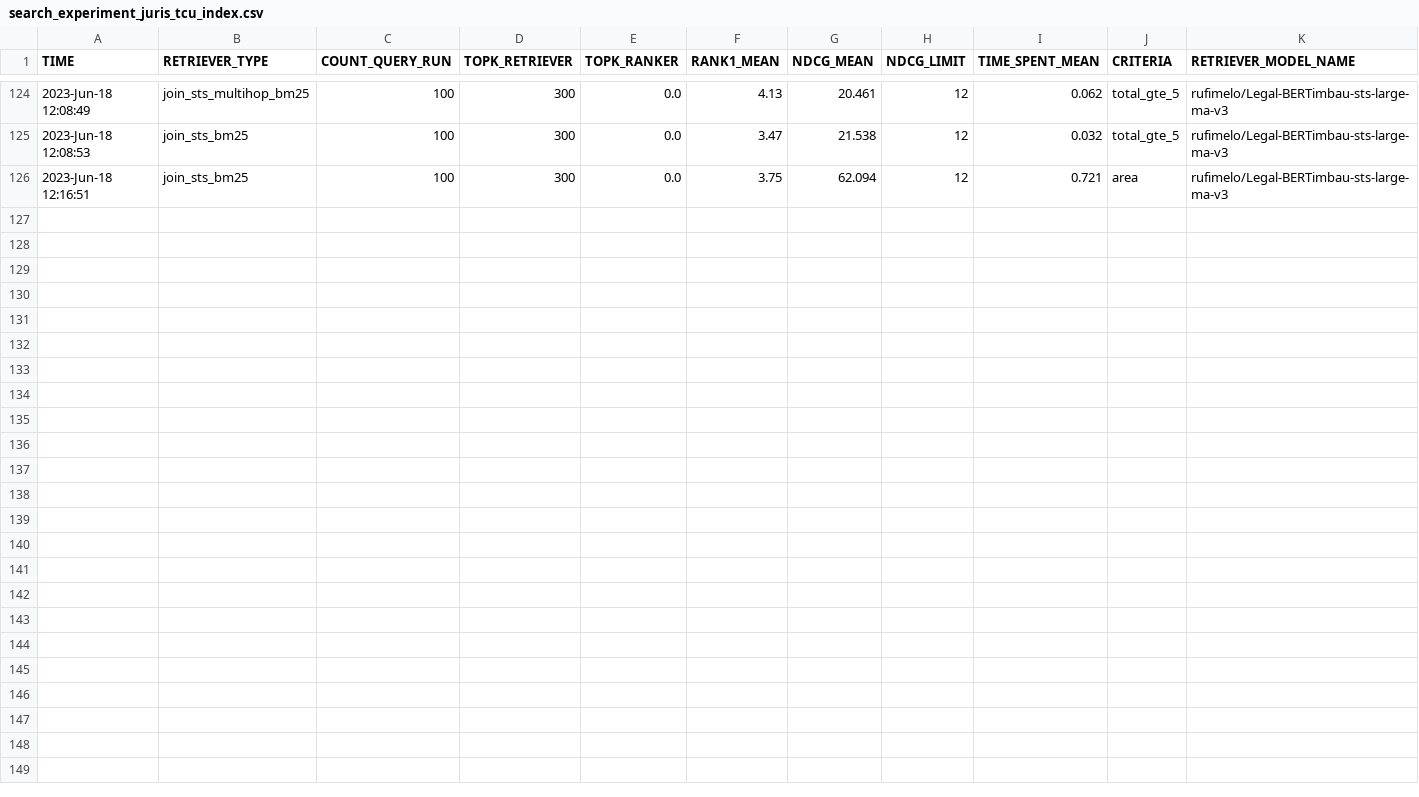
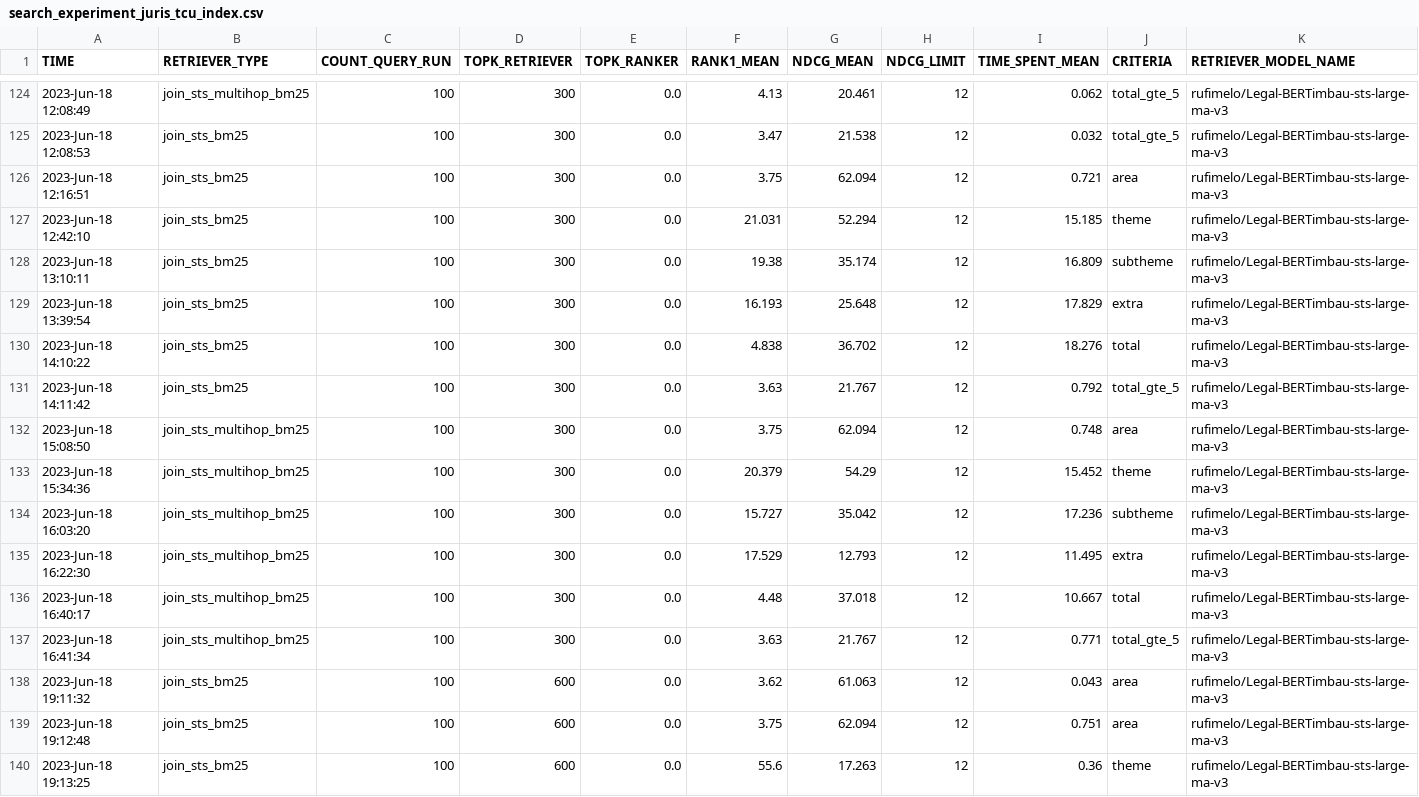
Before and after one commit to marcusborela/ind-ir, a CSV file: data/search/juris_tcu_index/search_experiment_juris_tcu_index.csv, drawn as a sheet; only a part is shown, gaps mark what is left out; rows hold the shown columns only; the diff names each change by its address in the sheet, - before the commit and + after, or states it on an @@ line.

Commit message:
train dataset generated; pipe defined juris_index

```diff
--- a/data/search/juris_tcu_index/search_experiment_juris_tcu_index.csv
+++ b/data/search/juris_tcu_index/search_experiment_juris_tcu_index.csv
+row 127: 2023-Jun-18 12:42:10 | join_sts_bm25 | 100 | 300 | 0.0 | 21.031 | 52.294 | 12 | 15.185 | theme | rufimelo/Legal-BERTimbau-sts-large-ma-v3
+row 128: 2023-Jun-18 13:10:11 | join_sts_bm25 | 100 | 300 | 0.0 | 19.38 | 35.174 | 12 | 16.809 | subtheme | rufimelo/Legal-BERTimbau-sts-large-ma-v3
+row 129: 2023-Jun-18 13:39:54 | join_sts_bm25 | 100 | 300 | 0.0 | 16.193 | 25.648 | 12 | 17.829 | extra | rufimelo/Legal-BERTimbau-sts-large-ma-v3
+row 130: 2023-Jun-18 14:10:22 | join_sts_bm25 | 100 | 300 | 0.0 | 4.838 | 36.702 | 12 | 18.276 | total | rufimelo/Legal-BERTimbau-sts-large-ma-v3
+row 131: 2023-Jun-18 14:11:42 | join_sts_bm25 | 100 | 300 | 0.0 | 3.63 | 21.767 | 12 | 0.792 | total_gte_5 | rufimelo/Legal-BERTimbau-sts-large-ma-v3
+row 132: 2023-Jun-18 15:08:50 | join_sts_multihop_bm25 | 100 | 300 | 0.0 | 3.75 | 62.094 | 12 | 0.748 | area | rufimelo/Legal-BERTimbau-sts-large-ma-v3
+row 133: 2023-Jun-18 15:34:36 | join_sts_multihop_bm25 | 100 | 300 | 0.0 | 20.379 | 54.29 | 12 | 15.452 | theme | rufimelo/Legal-BERTimbau-sts-large-ma-v3
+row 134: 2023-Jun-18 16:03:20 | join_sts_multihop_bm25 | 100 | 300 | 0.0 | 15.727 | 35.042 | 12 | 17.236 | subtheme | rufimelo/Legal-BERTimbau-sts-large-ma-v3
+row 135: 2023-Jun-18 16:22:30 | join_sts_multihop_bm25 | 100 | 300 | 0.0 | 17.529 | 12.793 | 12 | 11.495 | extra | rufimelo/Legal-BERTimbau-sts-large-ma-v3
+row 136: 2023-Jun-18 16:40:17 | join_sts_multihop_bm25 | 100 | 300 | 0.0 | 4.48 | 37.018 | 12 | 10.667 | total | rufimelo/Legal-BERTimbau-sts-large-ma-v3
+row 137: 2023-Jun-18 16:41:34 | join_sts_multihop_bm25 | 100 | 300 | 0.0 | 3.63 | 21.767 | 12 | 0.771 | total_gte_5 | rufimelo/Legal-BERTimbau-sts-large-ma-v3
+row 138: 2023-Jun-18 19:11:32 | join_sts_bm25 | 100 | 600 | 0.0 | 3.62 | 61.063 | 12 | 0.043 | area | rufimelo/Legal-BERTimbau-sts-large-ma-v3
+row 139: 2023-Jun-18 19:12:48 | join_sts_bm25 | 100 | 600 | 0.0 | 3.75 | 62.094 | 12 | 0.751 | area | rufimelo/Legal-BERTimbau-sts-large-ma-v3
+row 140: 2023-Jun-18 19:13:25 | join_sts_bm25 | 100 | 600 | 0.0 | 55.6 | 17.263 | 12 | 0.36 | theme | rufimelo/Legal-BERTimbau-sts-large-ma-v3
```
Also changed, not shown: 11 other files.
